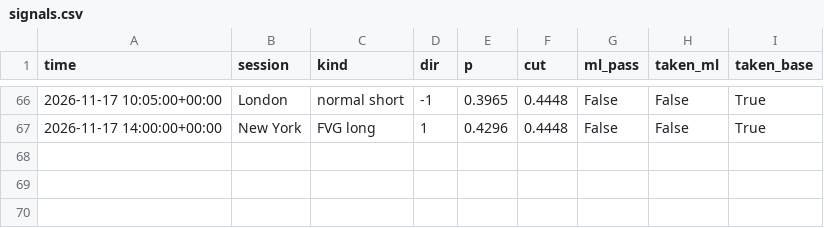
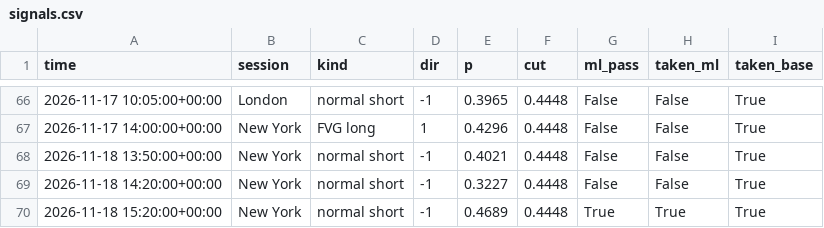
Before and after one commit to lcs2024016-arch/btcbot, a CSV file: state/signals.csv, drawn as a sheet; only a part is shown, gaps mark what is left out; the diff names each change by its address in the sheet, - before the commit and + after, or states it on an @@ line.

```diff
--- a/state/signals.csv
+++ b/state/signals.csv
+row 68: 2026-11-18 13:50:00+00:00 | New York | normal short | -1 | 0.4021 | 0.4448 | False | False | True
+row 69: 2026-11-18 14:20:00+00:00 | New York | normal short | -1 | 0.3227 | 0.4448 | False | False | True
+row 70: 2026-11-18 15:20:00+00:00 | New York | normal short | -1 | 0.4689 | 0.4448 | True | True | True
```
Also changed, not shown: state/trades.csv, 6 other files.
